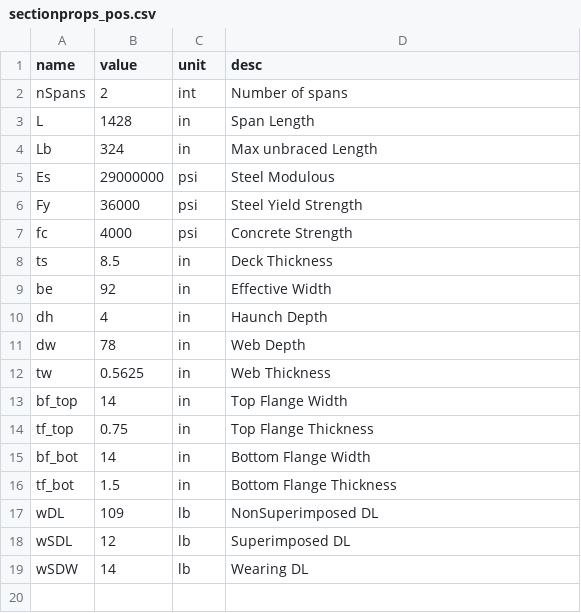
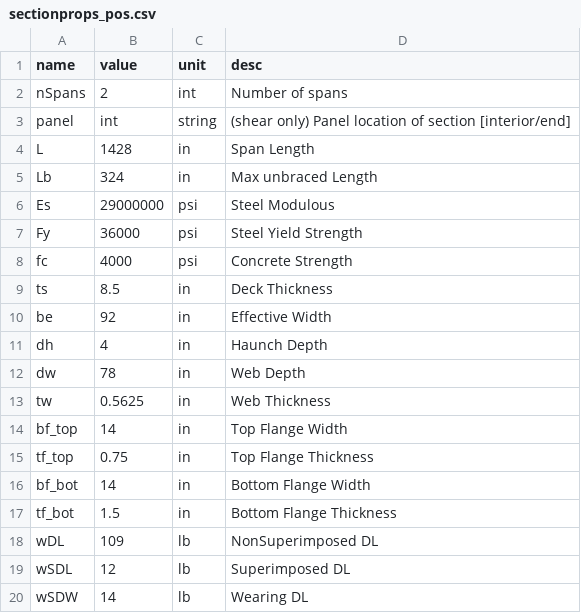
Before and after one commit to johndevitis/loadrating, a CSV file: data/sectionprops_pos.csv, drawn as a sheet; the diff names each change by its address in the sheet, - before the commit and + after, or states it on an @@ line.

Commit message:
added lfr shear and neg moment capacity

```diff
--- a/data/sectionprops_pos.csv
+++ b/data/sectionprops_pos.csv
+row 3: panel | int | string | (shear only) Panel location of section [interior/end]
```
Also changed, not shown: 8 other files.
